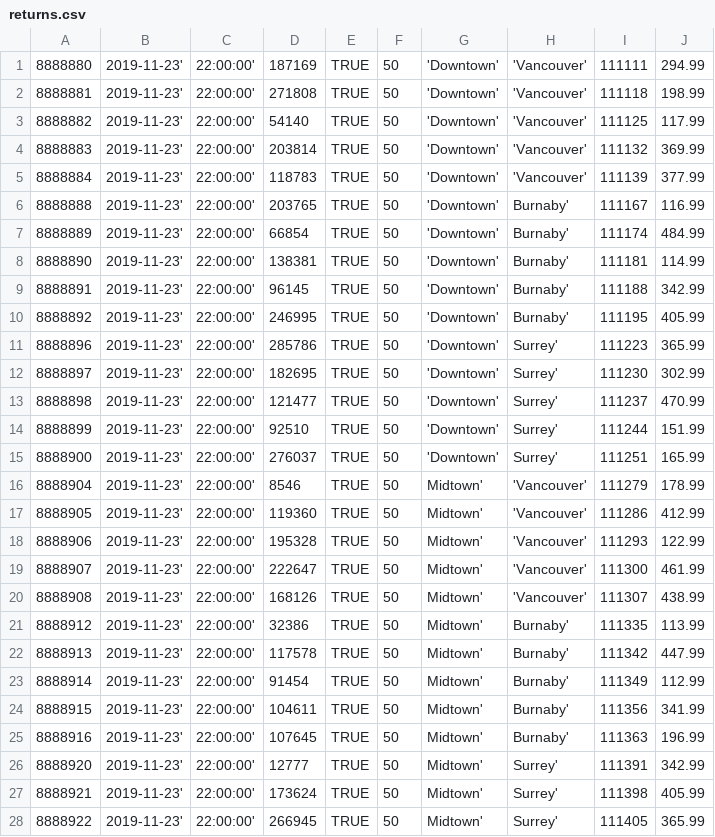
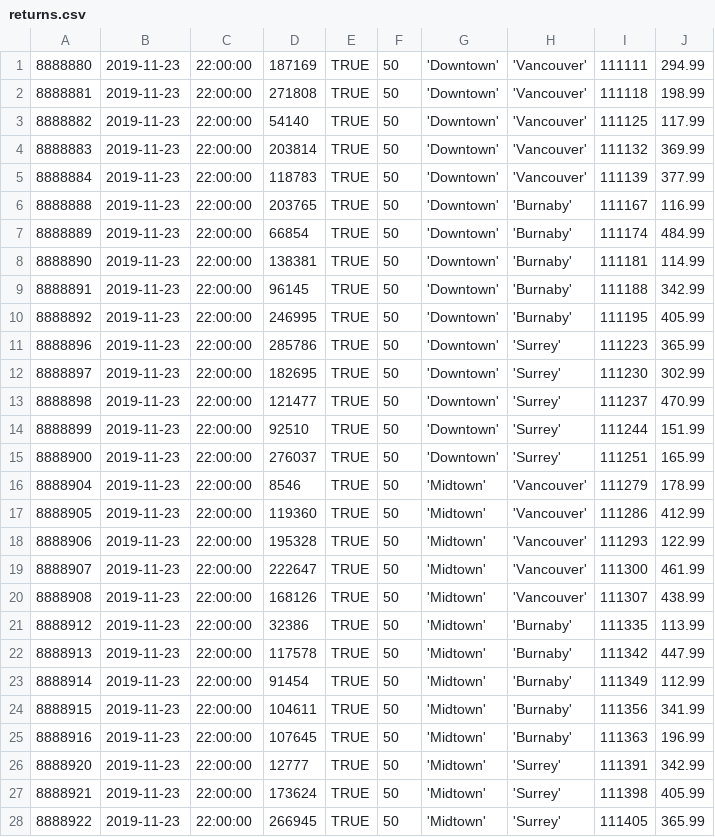
Before and after one commit to Kevin0115/SuperRent, a CSV file: mock_data/returns.csv, drawn as a sheet; only a part is shown; the diff covers the shown part only.

```diff
--- a/mock_data/returns.csv
+++ b/mock_data/returns.csv
@@ -1,28 +1,28 @@
-8888880,2019-11-23',22:00:00',187169,TRUE,50,'Downtown','Vancouver',111111,294.99
-8888881,2019-11-23',22:00:00',271808,TRUE,50,'Downtown','Vancouver',111118,198.99
-8888882,2019-11-23',22:00:00',54140,TRUE,50,'Downtown','Vancouver',111125,117.99
-8888883,2019-11-23',22:00:00',203814,TRUE,50,'Downtown','Vancouver',111132,369.99
-8888884,2019-11-23',22:00:00',118783,TRUE,50,'Downtown','Vancouver',111139,377.99
-8888888,2019-11-23',22:00:00',203765,TRUE,50,'Downtown',Burnaby',111167,116.99
-8888889,2019-11-23',22:00:00',66854,TRUE,50,'Downtown',Burnaby',111174,484.99
-8888890,2019-11-23',22:00:00',138381,TRUE,50,'Downtown',Burnaby',111181,114.99
-8888891,2019-11-23',22:00:00',96145,TRUE,50,'Downtown',Burnaby',111188,342.99
-8888892,2019-11-23',22:00:00',246995,TRUE,50,'Downtown',Burnaby',111195,405.99
-8888896,2019-11-23',22:00:00',285786,TRUE,50,'Downtown',Surrey',111223,365.99
-8888897,2019-11-23',22:00:00',182695,TRUE,50,'Downtown',Surrey',111230,302.99
-8888898,2019-11-23',22:00:00',121477,TRUE,50,'Downtown',Surrey',111237,470.99
-8888899,2019-11-23',22:00:00',92510,TRUE,50,'Downtown',Surrey',111244,151.99
-8888900,2019-11-23',22:00:00',276037,TRUE,50,'Downtown',Surrey',111251,165.99
-8888904,2019-11-23',22:00:00',8546,TRUE,50,Midtown','Vancouver',111279,178.99
-8888905,2019-11-23',22:00:00',119360,TRUE,50,Midtown','Vancouver',111286,412.99
-8888906,2019-11-23',22:00:00',195328,TRUE,50,Midtown','Vancouver',111293,122.99
-8888907,2019-11-23',22:00:00',222647,TRUE,50,Midtown','Vancouver',111300,461.99
-8888908,2019-11-23',22:00:00',168126,TRUE,50,Midtown','Vancouver',111307,438.99
-8888912,2019-11-23',22:00:00',32386,TRUE,50,Midtown',Burnaby',111335,113.99
-8888913,2019-11-23',22:00:00',117578,TRUE,50,Midtown',Burnaby',111342,447.99
-8888914,2019-11-23',22:00:00',91454,TRUE,50,Midtown',Burnaby',111349,112.99
-8888915,2019-11-23',22:00:00',104611,TRUE,50,Midtown',Burnaby',111356,341.99
-8888916,2019-11-23',22:00:00',107645,TRUE,50,Midtown',Burnaby',111363,196.99
-8888920,2019-11-23',22:00:00',12777,TRUE,50,Midtown',Surrey',111391,342.99
-8888921,2019-11-23',22:00:00',173624,TRUE,50,Midtown',Surrey',111398,405.99
-8888922,2019-11-23',22:00:00',266945,TRUE,50,Midtown',Surrey',111405,365.99
+8888880,2019-11-23,22:00:00,187169,TRUE,50,'Downtown','Vancouver',111111,294.99
+8888881,2019-11-23,22:00:00,271808,TRUE,50,'Downtown','Vancouver',111118,198.99
+8888882,2019-11-23,22:00:00,54140,TRUE,50,'Downtown','Vancouver',111125,117.99
+8888883,2019-11-23,22:00:00,203814,TRUE,50,'Downtown','Vancouver',111132,369.99
+8888884,2019-11-23,22:00:00,118783,TRUE,50,'Downtown','Vancouver',111139,377.99
+8888888,2019-11-23,22:00:00,203765,TRUE,50,'Downtown','Burnaby',111167,116.99
+8888889,2019-11-23,22:00:00,66854,TRUE,50,'Downtown','Burnaby',111174,484.99
+8888890,2019-11-23,22:00:00,138381,TRUE,50,'Downtown','Burnaby',111181,114.99
+8888891,2019-11-23,22:00:00,96145,TRUE,50,'Downtown','Burnaby',111188,342.99
+8888892,2019-11-23,22:00:00,246995,TRUE,50,'Downtown','Burnaby',111195,405.99
+8888896,2019-11-23,22:00:00,285786,TRUE,50,'Downtown','Surrey',111223,365.99
+8888897,2019-11-23,22:00:00,182695,TRUE,50,'Downtown','Surrey',111230,302.99
+8888898,2019-11-23,22:00:00,121477,TRUE,50,'Downtown','Surrey',111237,470.99
+8888899,2019-11-23,22:00:00,92510,TRUE,50,'Downtown','Surrey',111244,151.99
+8888900,2019-11-23,22:00:00,276037,TRUE,50,'Downtown','Surrey',111251,165.99
+8888904,2019-11-23,22:00:00,8546,TRUE,50,'Midtown','Vancouver',111279,178.99
+8888905,2019-11-23,22:00:00,119360,TRUE,50,'Midtown','Vancouver',111286,412.99
+8888906,2019-11-23,22:00:00,195328,TRUE,50,'Midtown','Vancouver',111293,122.99
+8888907,2019-11-23,22:00:00,222647,TRUE,50,'Midtown','Vancouver',111300,461.99
+8888908,2019-11-23,22:00:00,168126,TRUE,50,'Midtown','Vancouver',111307,438.99
+8888912,2019-11-23,22:00:00,32386,TRUE,50,'Midtown','Burnaby',111335,113.99
+8888913,2019-11-23,22:00:00,117578,TRUE,50,'Midtown','Burnaby',111342,447.99
+8888914,2019-11-23,22:00:00,91454,TRUE,50,'Midtown','Burnaby',111349,112.99
+8888915,2019-11-23,22:00:00,104611,TRUE,50,'Midtown','Burnaby',111356,341.99
+8888916,2019-11-23,22:00:00,107645,TRUE,50,'Midtown','Burnaby',111363,196.99
+8888920,2019-11-23,22:00:00,12777,TRUE,50,'Midtown','Surrey',111391,342.99
+8888921,2019-11-23,22:00:00,173624,TRUE,50,'Midtown','Surrey',111398,405.99
+8888922,2019-11-23,22:00:00,266945,TRUE,50,'Midtown','Surrey',111405,365.99
```
Also changed, not shown: 8 edited cells elsewhere in this file, mock_data/rentals.csv, mock_data/reservation.csv, 1 other file.
